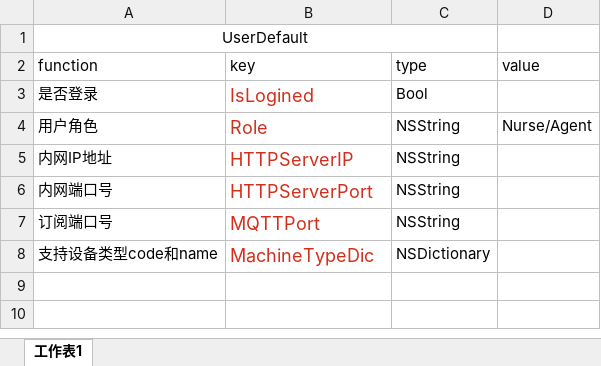
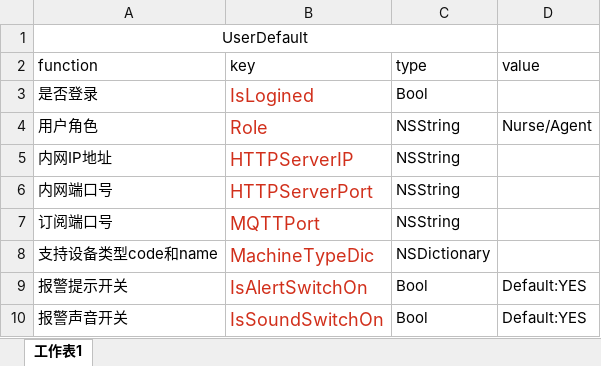
Before and after one commit to simplettton/LifoStation, an Excel workbook: LifoStation.xlsx, sheet 工作表1, drawn as a sheet; values as stored, in another font and other column widths than the file's, no borders; table styles not drawn; the diff names each change by its address in the sheet, - before the commit and + after, or states it on an @@ line.

Commit message:
alert sound level

```diff
--- a/LifoStation.xlsx (sheet 工作表1)
+++ b/LifoStation.xlsx (sheet 工作表1)
+row 9: 报警提示开关 | IsAlertSwitchOn | Bool | Default:YES
+row 10: 报警声音开关 | IsSoundSwitchOn | Bool | Default:YES
```
Also changed, not shown: 49 other files.
